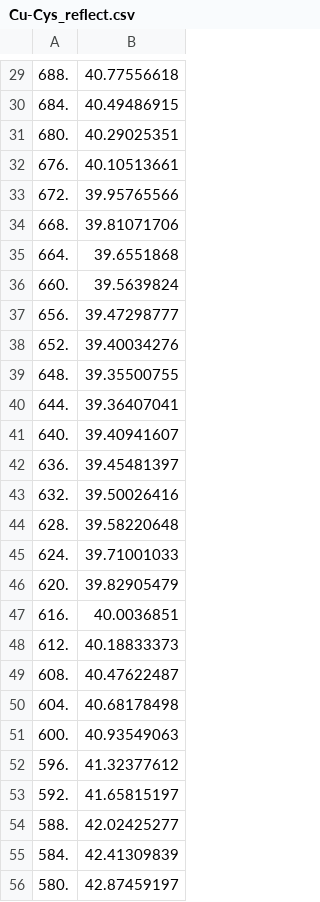
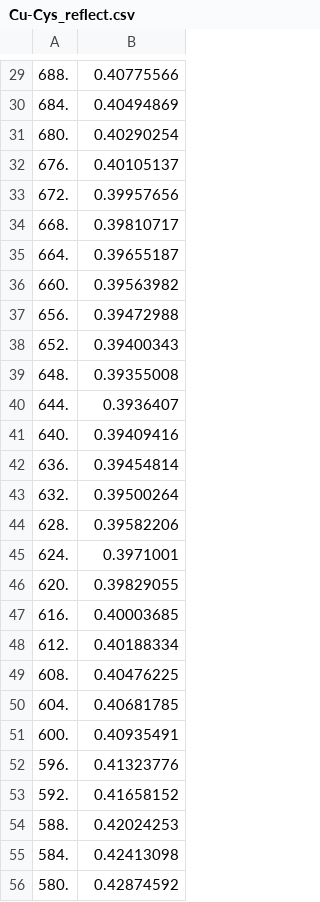
Before and after one commit to LinusP217/BandGapData, a CSV file: data/MOF/Cu-Cys_reflect.csv, drawn as a sheet; only a part is shown, gaps mark what is left out; the diff covers the shown part only.

```diff
--- a/data/MOF/Cu-Cys_reflect.csv
+++ b/data/MOF/Cu-Cys_reflect.csv
@@ -29,28 +29,28 @@
-688.,40.77556618
-684.,40.49486915
-680.,40.29025351
-676.,40.10513661
-672.,39.95765566
-668.,39.81071706
-664.,39.6551868
-660.,39.5639824
-656.,39.47298777
-652.,39.40034276
-648.,39.35500755
-644.,39.36407041
-640.,39.40941607
-636.,39.45481397
-632.,39.50026416
-628.,39.58220648
-624.,39.71001033
-620.,39.82905479
-616.,40.0036851
-612.,40.18833373
-608.,40.47622487
-604.,40.68178498
-600.,40.93549063
-596.,41.32377612
-592.,41.65815197
-588.,42.02425277
-584.,42.41309839
-580.,42.87459197
+688.,0.40775566
+684.,0.40494869
+680.,0.40290254
+676.,0.40105137
+672.,0.39957656
+668.,0.39810717
+664.,0.39655187
+660.,0.39563982
+656.,0.39472988
+652.,0.39400343
+648.,0.39355008
+644.,0.3936407
+640.,0.39409416
+636.,0.39454814
+632.,0.39500264
+628.,0.39582206
+624.,0.3971001
+620.,0.39829055
+616.,0.40003685
+612.,0.40188334
+608.,0.40476225
+604.,0.40681785
+600.,0.40935491
+596.,0.41323776
+592.,0.41658152
+588.,0.42024253
+584.,0.42413098
+580.,0.42874592
```
Also changed, not shown: 123 edited cells elsewhere in this file, data/MOF/Mn-Cys_reflect.csv.
